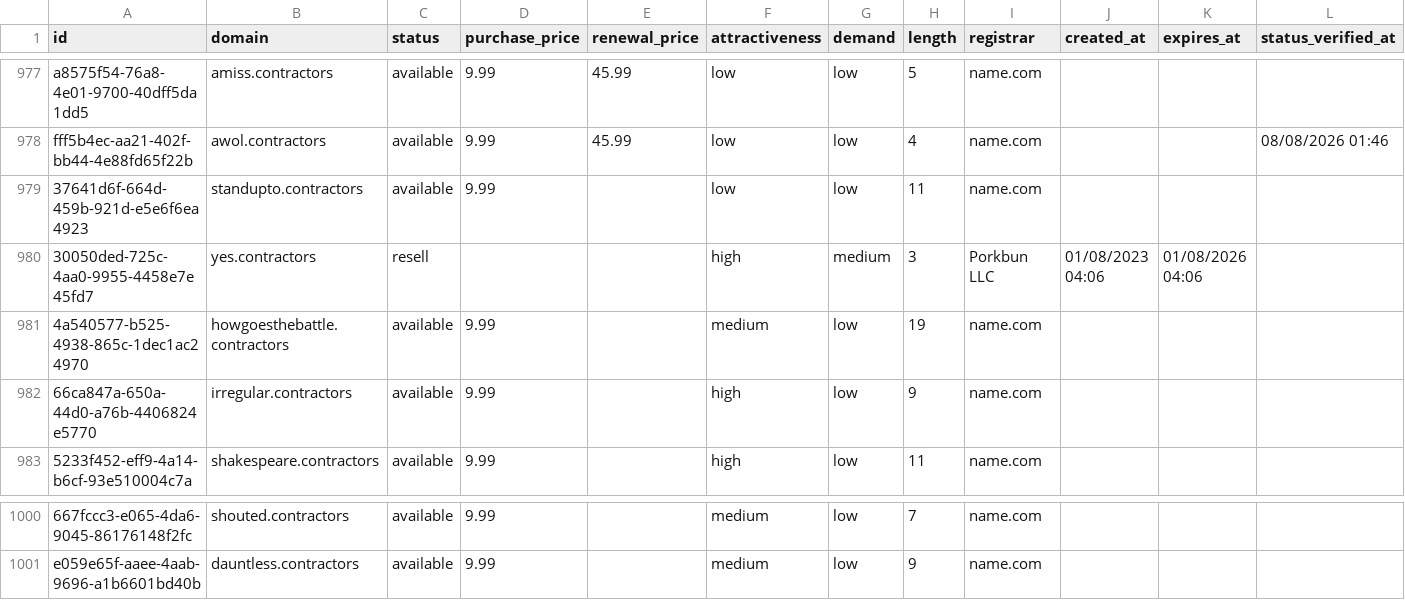
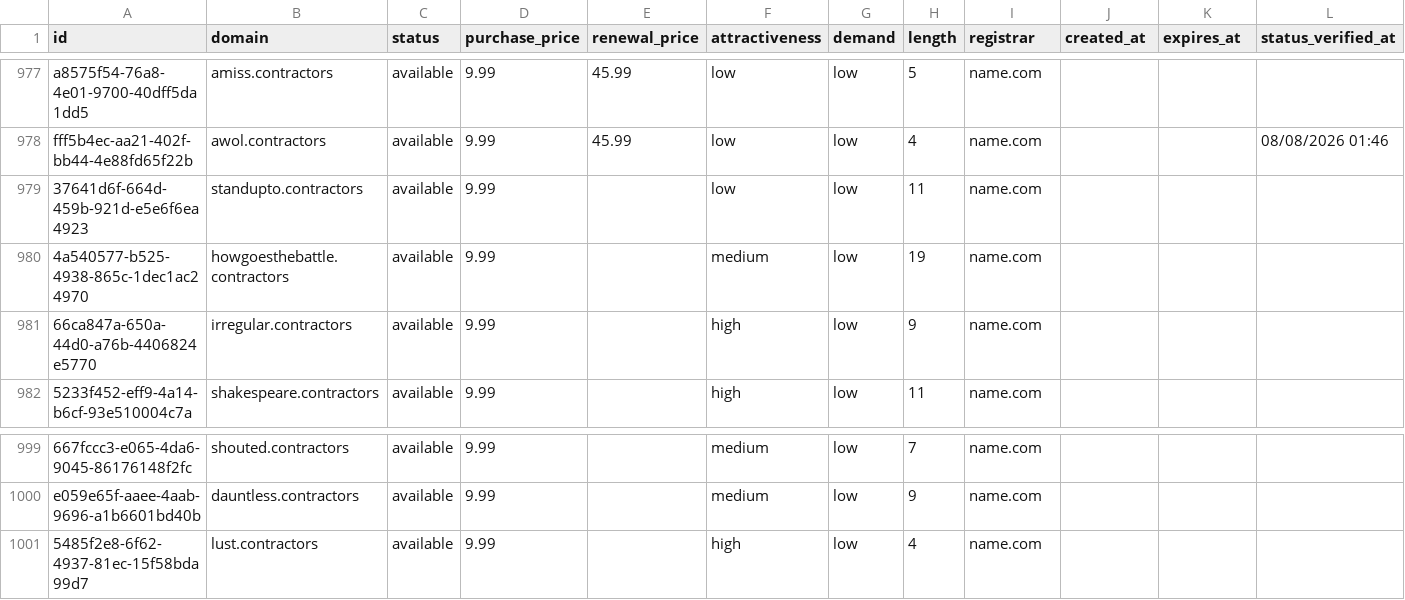
Before and after one commit to UniqueDomains/contractors-oneword-domains, a CSV file: contractors.csv, drawn as a sheet; only a part is shown, gaps mark what is left out; removed rows and columns are numbered as before the commit, all else as after; the diff names each change by its address in the sheet, - before the commit and + after, or states it on an @@ line.

Commit message:
Domains update

```diff
--- a/contractors.csv
+++ b/contractors.csv
-row 980: 30050ded-725c-4aa0-9955-4458e7e45fd7 | yes.contractors | resell |  |  | high | medium | 3 | Porkbun LLC | 01/08/2023 04:06 | 01/08/2026 04:06
+row 1001: 5485f2e8-6f62-4937-81ec-15f58bda99d7 | lust.contractors | available | 9.99 |  | high | low | 4 | name.com
```
Also changed, not shown: 4 other files.
